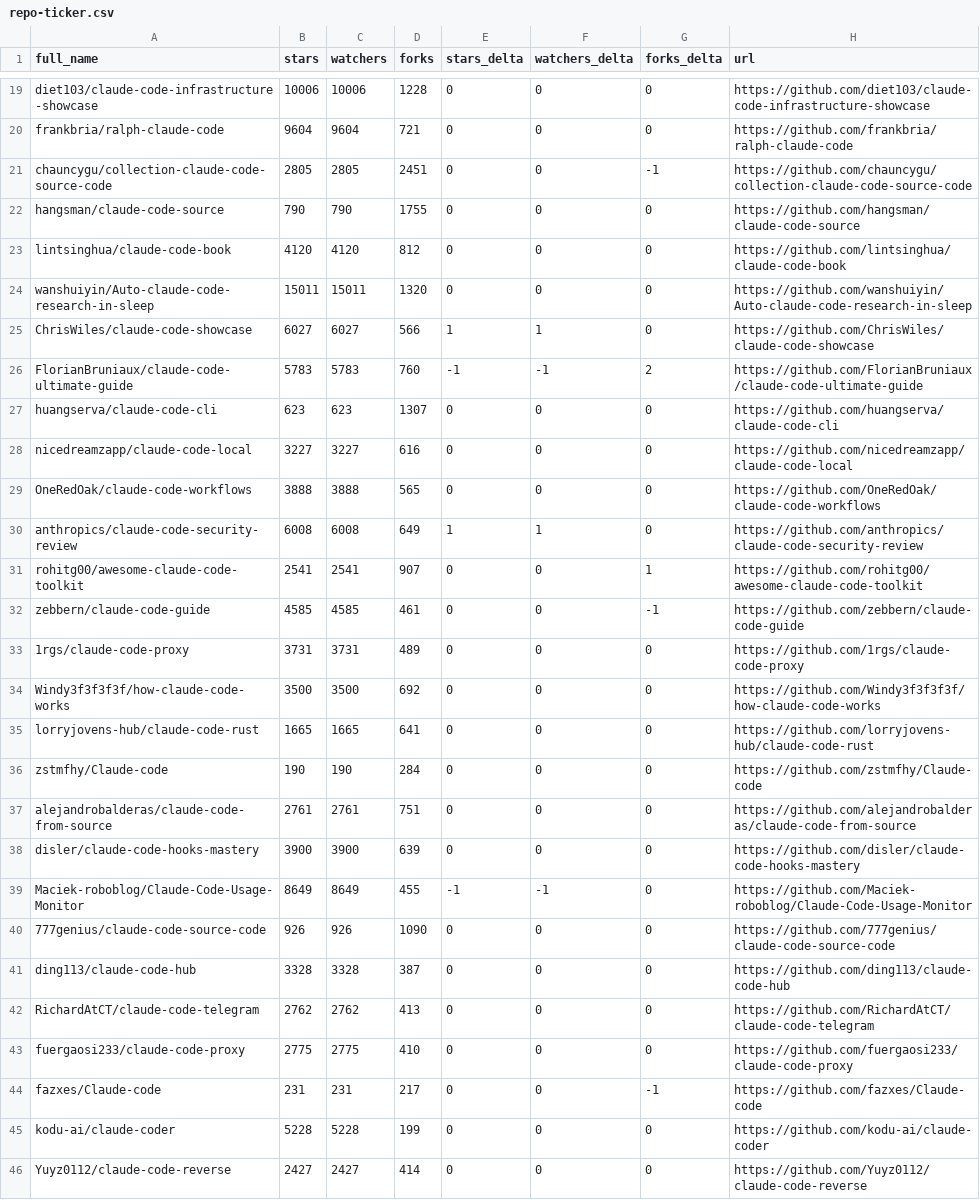
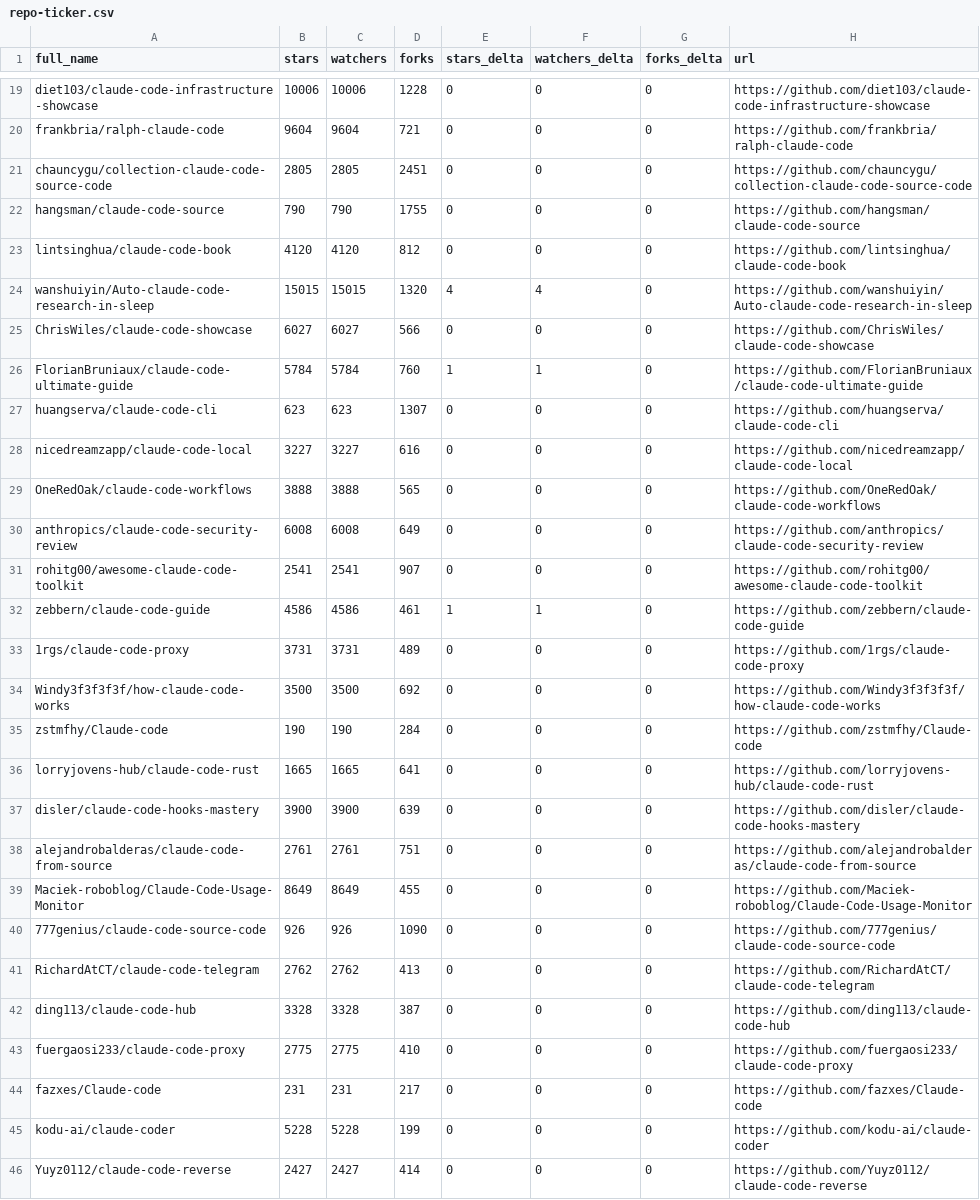
Before and after one commit to HinchK/awesome-claude-code, a CSV file: data/repo-ticker.csv, drawn as a sheet; only a part is shown, gaps mark what is left out; the diff covers the shown part only.

```diff
--- a/data/repo-ticker.csv
+++ b/data/repo-ticker.csv
@@ -20,8 +20,8 @@ diet103/claude-code-infrastructure-showcase,10006,10006,1228,0,0,0,https://githu
 frankbria/ralph-claude-code,9604,9604,721,0,0,0,https://github.com/frankbria/ralph-claude-code
-chauncygu/collection-claude-code-source-code,2805,2805,2451,0,0,-1,https://github.com/chauncygu/collection-claude-code-source-code
+chauncygu/collection-claude-code-source-code,2805,2805,2451,0,0,0,https://github.com/chauncygu/collection-claude-code-source-code
 hangsman/claude-code-source,790,790,1755,0,0,0,https://github.com/hangsman/claude-code-source
 lintsinghua/claude-code-book,4120,4120,812,0,0,0,https://github.com/lintsinghua/claude-code-book
-wanshuiyin/Auto-claude-code-research-in-sleep,15011,15011,1320,0,0,0,https://github.com/wanshuiyin/Auto-claude-code-research-in-sleep
-ChrisWiles/claude-code-showcase,6027,6027,566,1,1,0,https://github.com/ChrisWiles/claude-code-showcase
-FlorianBruniaux/claude-code-ultimate-guide,5783,5783,760,-1,-1,2,https://github.com/FlorianBruniaux/claude-code-ultimate-guide
+wanshuiyin/Auto-claude-code-research-in-sleep,15015,15015,1320,4,4,0,https://github.com/wanshuiyin/Auto-claude-code-research-in-sleep
+ChrisWiles/claude-code-showcase,6027,6027,566,0,0,0,https://github.com/ChrisWiles/claude-code-showcase
+FlorianBruniaux/claude-code-ultimate-guide,5784,5784,760,1,1,0,https://github.com/FlorianBruniaux/claude-code-ultimate-guide
 huangserva/claude-code-cli,623,623,1307,0,0,0,https://github.com/huangserva/claude-code-cli
@@ -29,17 +29,17 @@ nicedreamzapp/claude-code-local,3227,3227,616,0,0,0,https://github.com/nicedream
 OneRedOak/claude-code-workflows,3888,3888,565,0,0,0,https://github.com/OneRedOak/claude-code-workflows
-anthropics/claude-code-security-review,6008,6008,649,1,1,0,https://github.com/anthropics/claude-code-security-review
-rohitg00/awesome-claude-code-toolkit,2541,2541,907,0,0,1,https://github.com/rohitg00/awesome-claude-code-toolkit
-zebbern/claude-code-guide,4585,4585,461,0,0,-1,https://github.com/zebbern/claude-code-guide
+anthropics/claude-code-security-review,6008,6008,649,0,0,0,https://github.com/anthropics/claude-code-security-review
+rohitg00/awesome-claude-code-toolkit,2541,2541,907,0,0,0,https://github.com/rohitg00/awesome-claude-code-toolkit
+zebbern/claude-code-guide,4586,4586,461,1,1,0,https://github.com/zebbern/claude-code-guide
 1rgs/claude-code-proxy,3731,3731,489,0,0,0,https://github.com/1rgs/claude-code-proxy
 Windy3f3f3f3f/how-claude-code-works,3500,3500,692,0,0,0,https://github.com/Windy3f3f3f3f/how-claude-code-works
+zstmfhy/Claude-code,190,190,284,0,0,0,https://github.com/zstmfhy/Claude-code
 lorryjovens-hub/claude-code-rust,1665,1665,641,0,0,0,https://github.com/lorryjovens-hub/claude-code-rust
-zstmfhy/Claude-code,190,190,284,0,0,0,https://github.com/zstmfhy/Claude-code
+disler/claude-code-hooks-mastery,3900,3900,639,0,0,0,https://github.com/disler/claude-code-hooks-mastery
 alejandrobalderas/claude-code-from-source,2761,2761,751,0,0,0,https://github.com/alejandrobalderas/claude-code-from-source
-disler/claude-code-hooks-mastery,3900,3900,639,0,0,0,https://github.com/disler/claude-code-hooks-mastery
-Maciek-roboblog/Claude-Code-Usage-Monitor,8649,8649,455,-1,-1,0,https://github.com/Maciek-roboblog/Claude-Code-Usage-Monitor
+Maciek-roboblog/Claude-Code-Usage-Monitor,8649,8649,455,0,0,0,https://github.com/Maciek-roboblog/Claude-Code-Usage-Monitor
 777genius/claude-code-source-code,926,926,1090,0,0,0,https://github.com/777genius/claude-code-source-code
+RichardAtCT/claude-code-telegram,2762,2762,413,0,0,0,https://github.com/RichardAtCT/claude-code-telegram
 ding113/claude-code-hub,3328,3328,387,0,0,0,https://github.com/ding113/claude-code-hub
-RichardAtCT/claude-code-telegram,2762,2762,413,0,0,0,https://github.com/RichardAtCT/claude-code-telegram
 fuergaosi233/claude-code-proxy,2775,2775,410,0,0,0,https://github.com/fuergaosi233/claude-code-proxy
-fazxes/Claude-code,231,231,217,0,0,-1,https://github.com/fazxes/Claude-code
+fazxes/Claude-code,231,231,217,0,0,0,https://github.com/fazxes/Claude-code
 kodu-ai/claude-coder,5228,5228,199,0,0,0,https://github.com/kodu-ai/claude-coder
```
Also changed, not shown: 2 added rows, 2 removed rows and 105 edited cells elsewhere in this file, 2 other files.
